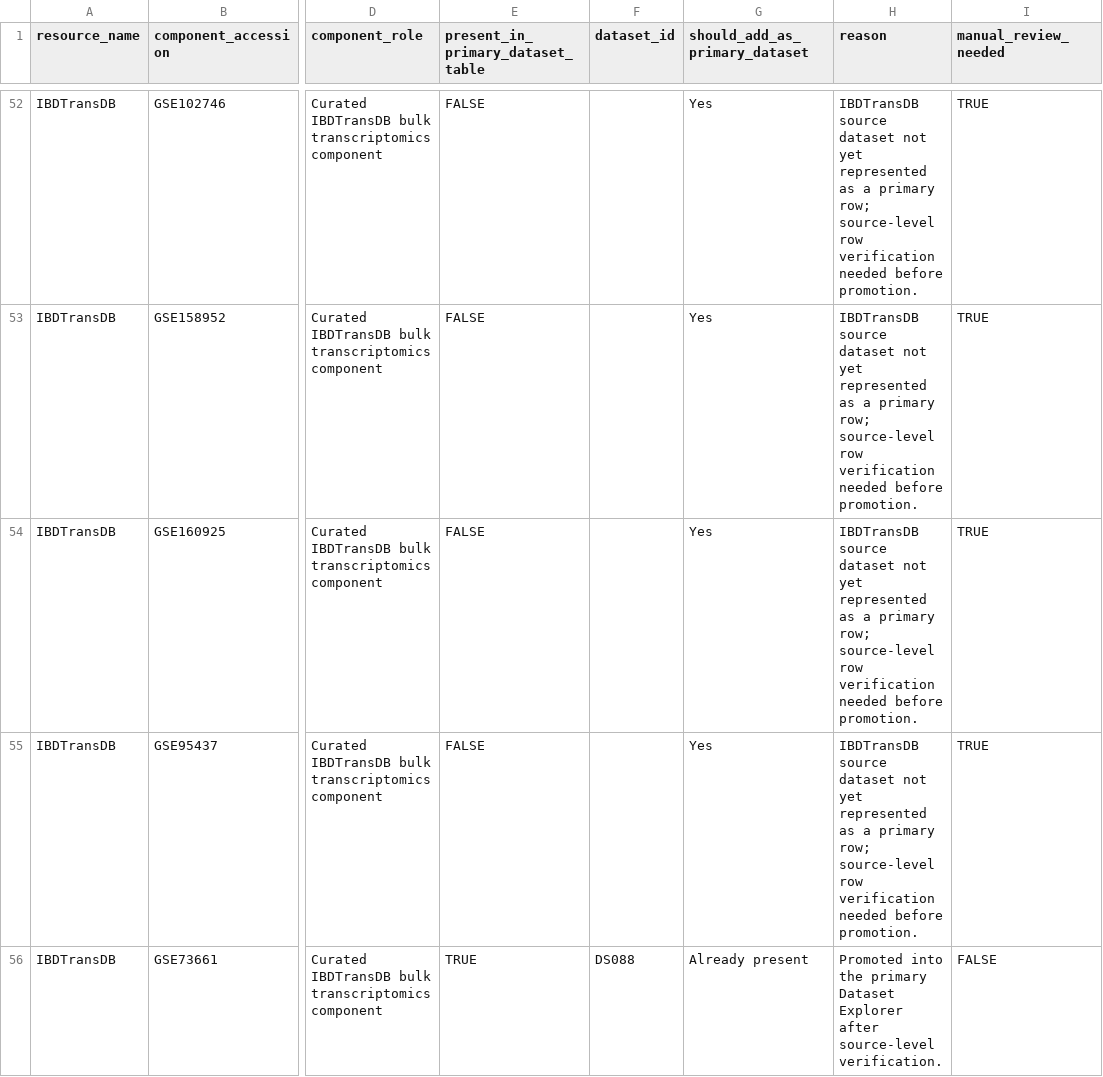
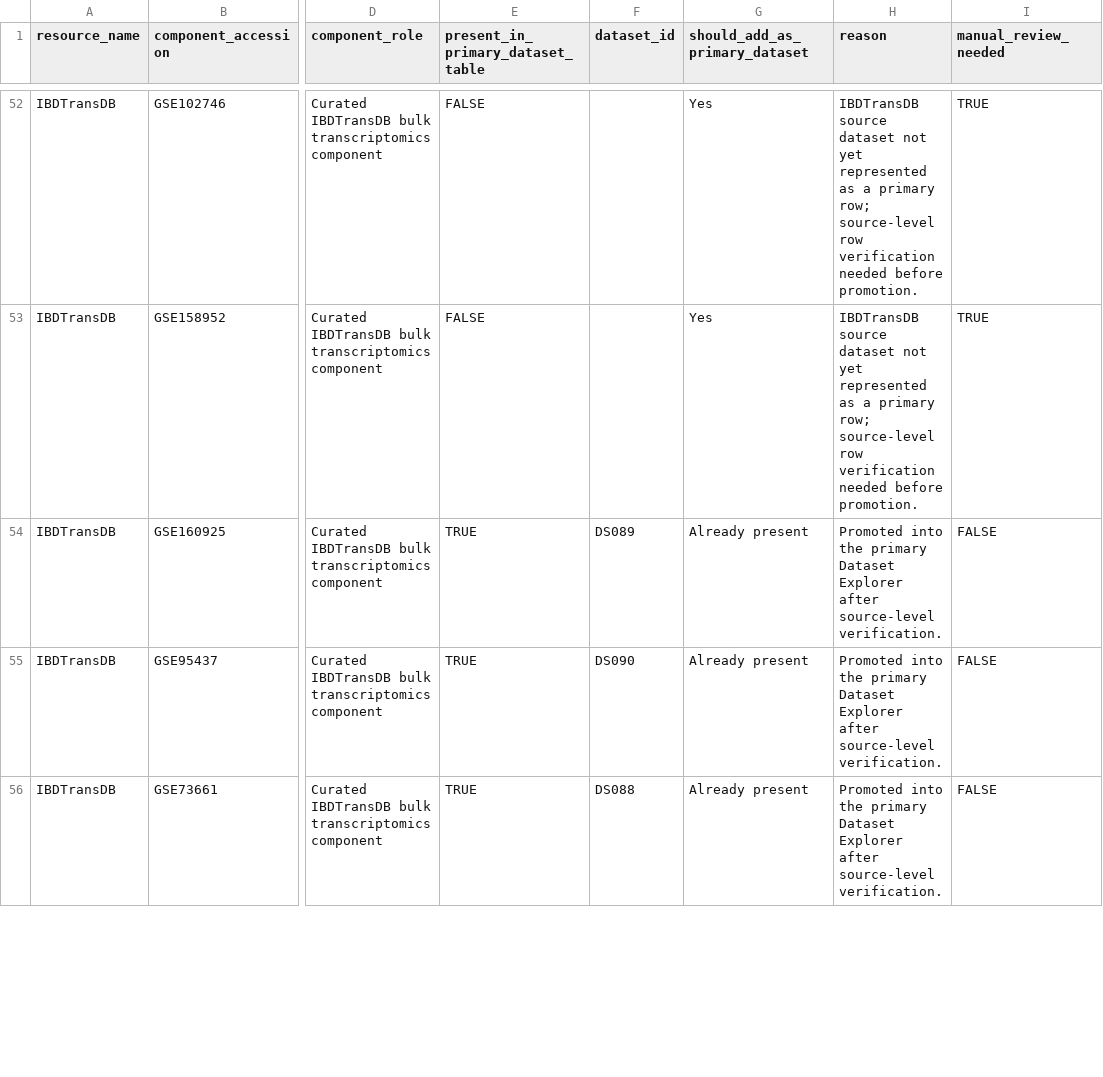
Before and after one commit to DahhamAlsoud/ibd-omics-explorer, a CSV file: data/resource_coverage.csv, drawn as a sheet; only a part is shown, gaps mark what is left out; the diff covers the shown part only; the diff names each change by its address in the sheet, - before the commit and + after, or states it on an @@ line.

Commit message:
Promote additional IBDTransDB datasets

```diff
--- a/data/resource_coverage.csv
+++ b/data/resource_coverage.csv
-E54:E55 (present_in_primary_dataset_table): FALSE
+E54:E55 (present_in_primary_dataset_table): TRUE
-F54 (dataset_id): (empty)
+F54 (dataset_id): DS089
-G54:G55 (should_add_as_primary_dataset): Yes
+G54:G55 (should_add_as_primary_dataset): Already present
-H54:H55 (reason): IBDTransDB source dataset not yet represented as a primary row; source-level row verification needed before promotion.
+H54:H55 (reason): Promoted into the primary Dataset Explorer after source-level verification.
-I54:I55 (manual_review_needed): TRUE
+I54:I55 (manual_review_needed): FALSE
-F55 (dataset_id): (empty)
+F55 (dataset_id): DS090
```
Also changed, not shown: 10 edited cells elsewhere in this file, docs/data/resource_coverage.csv, 5 other files.
